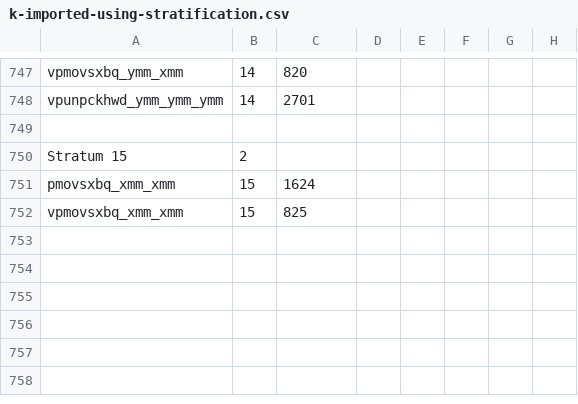
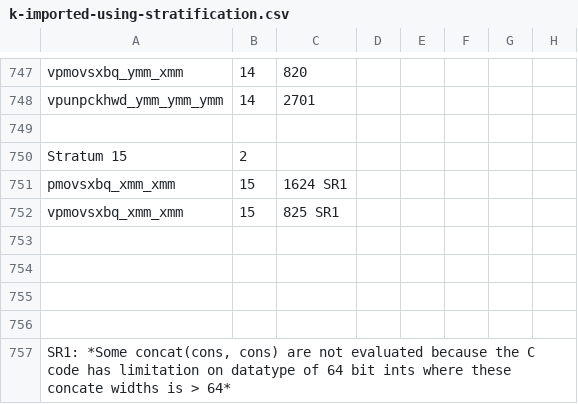
Before and after one commit to kframework/X86-64-semantics, a CSV file: x86-semantics/docs/relatedwork/strata/Registers/k-imported-using-stratification.csv, drawn as a sheet; only a part is shown, gaps mark what is left out.

```diff
--- a/x86-semantics/docs/relatedwork/strata/Registers/k-imported-using-stratification.csv
+++ b/x86-semantics/docs/relatedwork/strata/Registers/k-imported-using-stratification.csv
@@ -750,3 +750,8 @@ vpunpckhwd_ymm_ymm_ymm	14	2701
 Stratum 15	2						
-pmovsxbq_xmm_xmm	15	1624					
-vpmovsxbq_xmm_xmm	15	825					
+pmovsxbq_xmm_xmm	15	1624  SR1
+vpmovsxbq_xmm_xmm	15	825   SR1					
+
+
+
+
+SR1: *Some concat(cons, cons) are not evaluated because the C code has limitation on datatype of 64 bit ints where these concate widths is > 64*	  				
```
Also changed, not shown: 2 other files.
